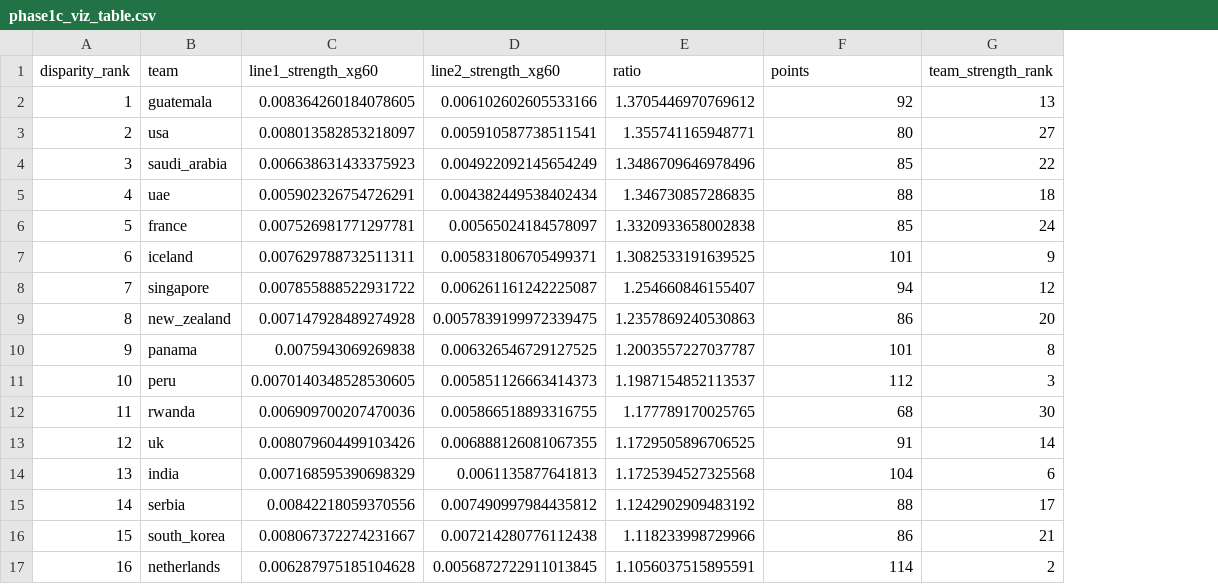
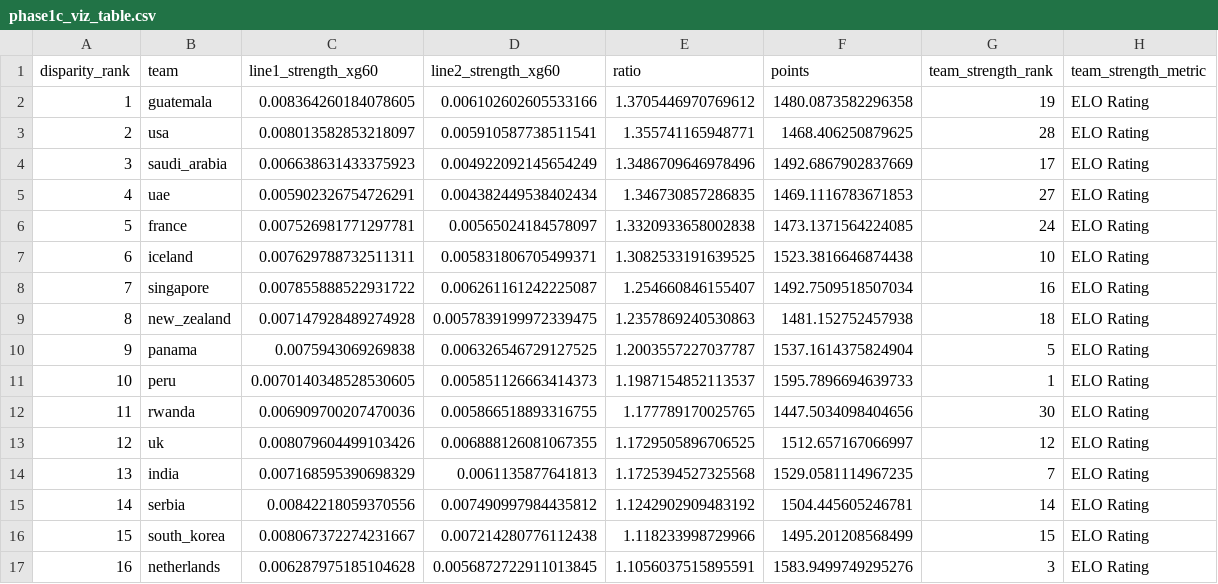
Before and after one commit to tejgluth/Wharton_DataScience26, a CSV file: submission/phase1c/phase1c_viz_table.csv, drawn as a sheet; only a part is shown; the diff covers the shown part only; the diff names each change by its address in the sheet, - before the commit and + after, or states it on an @@ line.

Commit message:
tried confusion matrix for phase 1c

```diff
--- a/submission/phase1c/phase1c_viz_table.csv
+++ b/submission/phase1c/phase1c_viz_table.csv
+column H (team_strength_metric), rows 2-17: all ELO Rating
-F2 (points): 92
+F2 (points): 1480.0873582296358
-G2 (team_strength_rank): 13
+G2 (team_strength_rank): 19
-F3 (points): 80
+F3 (points): 1468.406250879625
-G3 (team_strength_rank): 27
+G3 (team_strength_rank): 28
-F4 (points): 85
+F4 (points): 1492.6867902837669
-G4 (team_strength_rank): 22
+G4 (team_strength_rank): 17
-F5 (points): 88
+F5 (points): 1469.1116783671853
-G5 (team_strength_rank): 18
+G5 (team_strength_rank): 27
-F6 (points): 85
+F6 (points): 1473.1371564224085
-F7 (points): 101
+F7 (points): 1523.3816646874438
-G7 (team_strength_rank): 9
+G7 (team_strength_rank): 10
-F8 (points): 94
+F8 (points): 1492.7509518507034
-G8 (team_strength_rank): 12
+G8 (team_strength_rank): 16
-F9 (points): 86
+F9 (points): 1481.152752457938
-G9 (team_strength_rank): 20
+G9 (team_strength_rank): 18
-F10 (points): 101
+F10 (points): 1537.1614375824904
-G10 (team_strength_rank): 8
+G10 (team_strength_rank): 5
-F11 (points): 112
+F11 (points): 1595.7896694639733
-G11 (team_strength_rank): 3
+G11 (team_strength_rank): 1
-F12 (points): 68
+F12 (points): 1447.5034098404656
-F13 (points): 91
+F13 (points): 1512.657167066997
-G13 (team_strength_rank): 14
+G13 (team_strength_rank): 12
-F14 (points): 104
+F14 (points): 1529.0581114967235
-G14 (team_strength_rank): 6
+G14 (team_strength_rank): 7
-F15 (points): 88
+F15 (points): 1504.445605246781
-G15 (team_strength_rank): 17
+G15 (team_strength_rank): 14
-F16 (points): 86
+F16 (points): 1495.201208568499
-G16 (team_strength_rank): 21
+G16 (team_strength_rank): 15
-F17 (points): 114
+F17 (points): 1583.9499749295276
-G17 (team_strength_rank): 2
+G17 (team_strength_rank): 3
```
Also changed, not shown: 31 edited cells elsewhere in this file, phases/phase1c/artifacts/phase1c_viz_table.csv, 4 other files.
